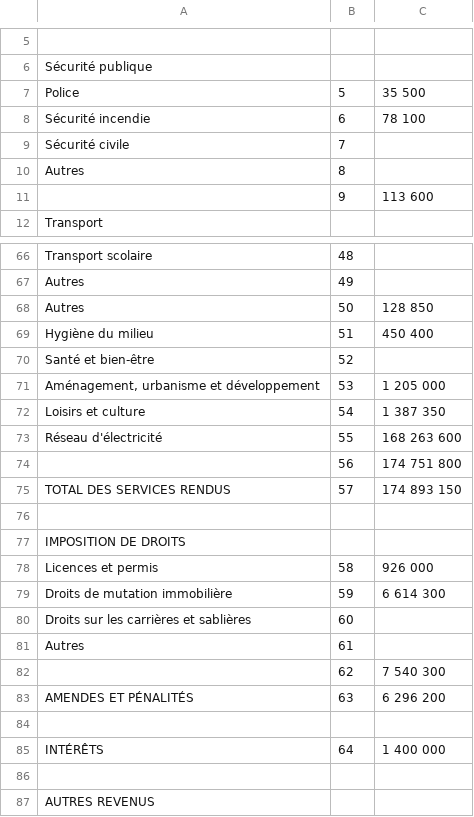
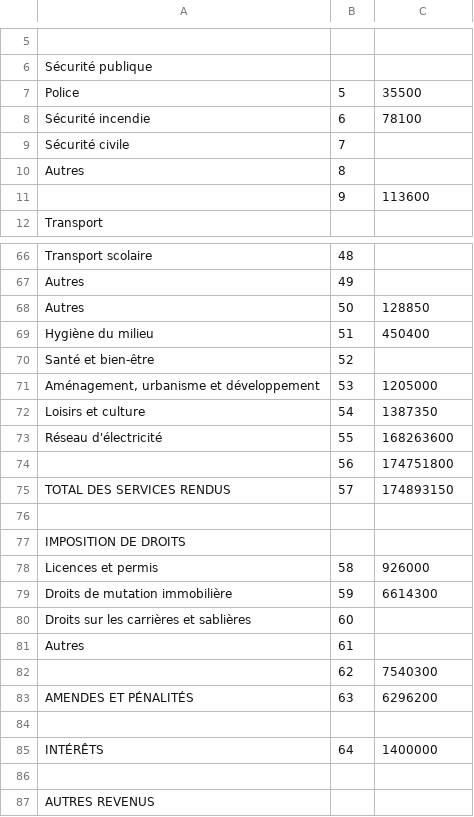
Before and after one commit to RedEyedMars/hacksherbrooke2015, a CSV file: res/budget_2015_table_9.csv, drawn as a sheet; only a part is shown, gaps mark what is left out; the diff covers the shown part only; the diff names each change by its address in the sheet, - before the commit and + after, or states it on an @@ line.

Commit message:
committing the budget table 10

```diff
--- a/res/budget_2015_table_9.csv
+++ b/res/budget_2015_table_9.csv
-C7: 35 500
+C7: 35500
-C8: 78 100
+C8: 78100
-C11: 113 600
+C11: 113600
-C68: 128 850
+C68: 128850
-C69: 450 400
+C69: 450400
-C71: 1 205 000
+C71: 1205000
-C72: 1 387 350
+C72: 1387350
-C73: 168 263 600
+C73: 168263600
-C74: 174 751 800
+C74: 174751800
-C75: 174 893 150
+C75: 174893150
-C78: 926 000
+C78: 926000
-C79: 6 614 300
+C79: 6614300
-C82: 7 540 300
+C82: 7540300
-C83: 6 296 200
+C83: 6296200
-C85: 1 400 000
+C85: 1400000
```
Also changed, not shown: 8 edited cells elsewhere in this file.
